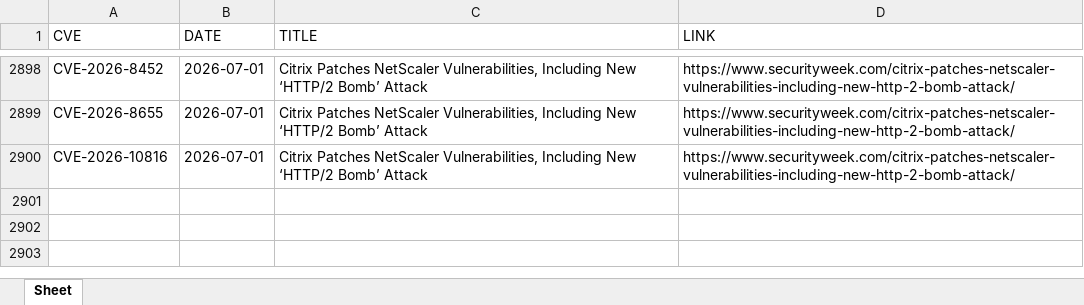
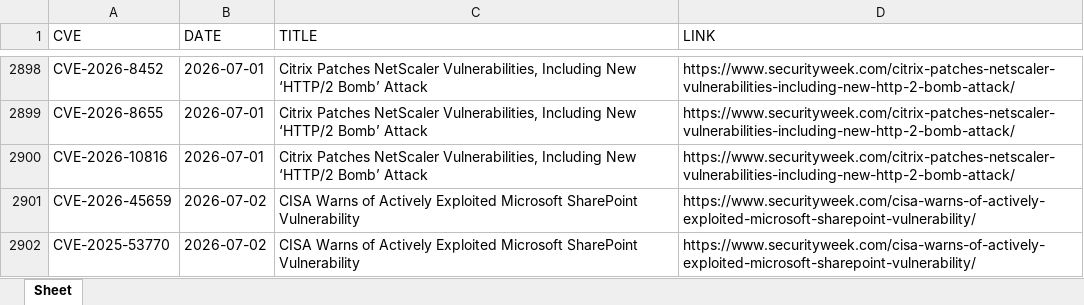
Before and after one commit to thanujbtech-lgtm/securityweek_cve, an Excel workbook: securityweek_cves.xlsx, sheet Sheet, drawn as a sheet; only a part is shown, gaps mark what is left out; values as stored, in another font and other column widths than the file's, no borders; the diff names each change by its address in the sheet, - before the commit and + after, or states it on an @@ line.

```diff
--- a/securityweek_cves.xlsx (sheet Sheet)
+++ b/securityweek_cves.xlsx (sheet Sheet)
+row 2901: CVE-2026-45659 | 2026-07-02 | CISA Warns of Actively Exploited Microsoft SharePoint Vulnerability | https://www.securityweek.com/cisa-warns-of-actively-exploited-microsoft-sharepoint-vulnerability/
+row 2902: CVE-2025-53770 | 2026-07-02 | CISA Warns of Actively Exploited Microsoft SharePoint Vulnerability | https://www.securityweek.com/cisa-warns-of-actively-exploited-microsoft-sharepoint-vulnerability/
```
